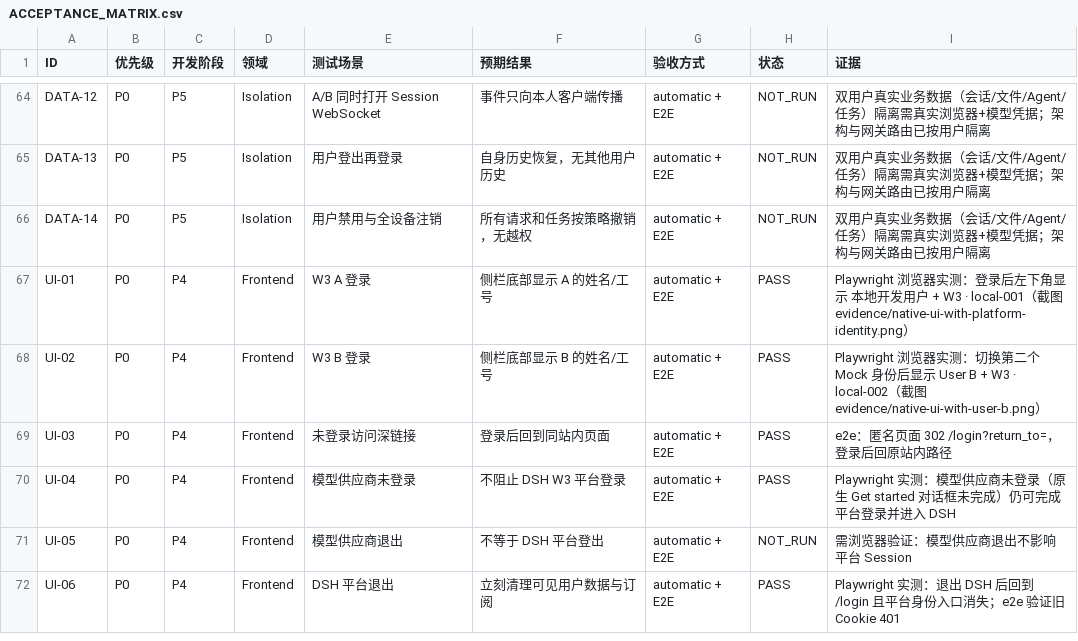
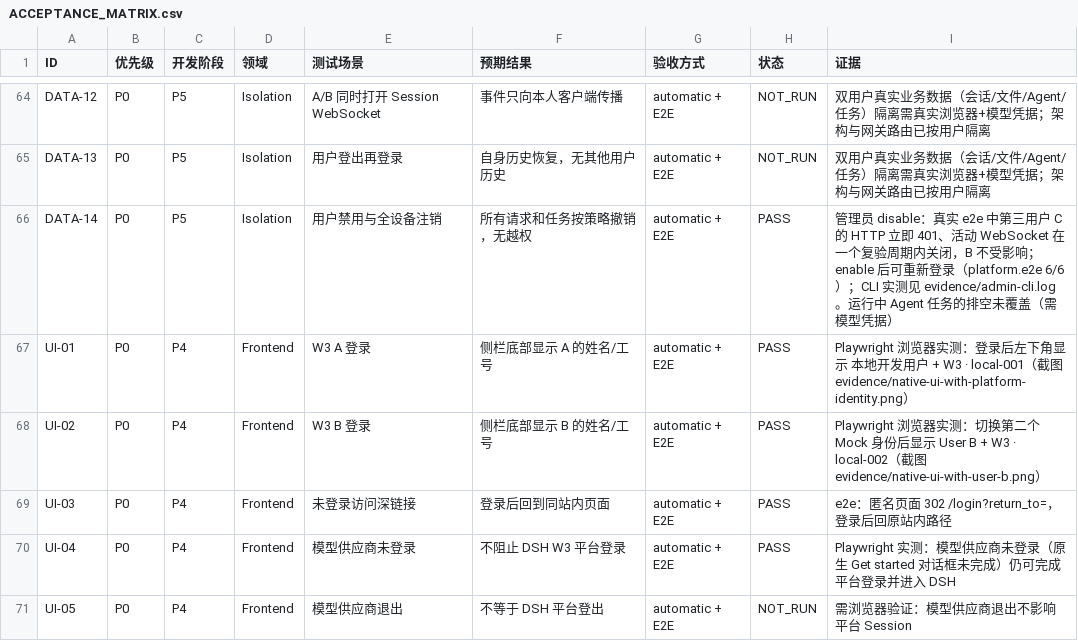
Before and after one commit to XIAHEI-hc/deepseek-harness, a CSV file: docs/standalone-w3/ACCEPTANCE_MATRIX.csv, drawn as a sheet; only a part is shown, gaps mark what is left out; the shorter side is filled out with more unchanged rows.

Commit message:
feat(platform): add admin user and session controls

```diff
--- a/docs/standalone-w3/ACCEPTANCE_MATRIX.csv
+++ b/docs/standalone-w3/ACCEPTANCE_MATRIX.csv
@@ -65,3 +65,3 @@
 "DATA-13","P0","P5","Isolation","用户登出再登录","自身历史恢复，无其他用户历史","automatic + E2E","NOT_RUN","双用户真实业务数据（会话/文件/Agent/任务）隔离需真实浏览器+模型凭据；架构与网关路由已按用户隔离"
-"DATA-14","P0","P5","Isolation","用户禁用与全设备注销","所有请求和任务按策略撤销，无越权","automatic + E2E","NOT_RUN","双用户真实业务数据（会话/文件/Agent/任务）隔离需真实浏览器+模型凭据；架构与网关路由已按用户隔离"
+"DATA-14","P0","P5","Isolation","用户禁用与全设备注销","所有请求和任务按策略撤销，无越权","automatic + E2E","PASS","管理员 disable：真实 e2e 中第三用户 C 的 HTTP 立即 401、活动 WebSocket 在一个复验周期内关闭，B 不受影响；enable 后可重新登录（platform.e2e 6/6）；CLI 实测见 evidence/admin-cli.log。运行中 Agent 任务的排空未覆盖（需模型凭据）"
 "UI-01","P0","P4","Frontend","W3 A 登录","侧栏底部显示 A 的姓名/工号","automatic + E2E","PASS","Playwright 浏览器实测：登录后左下角显示 本地开发用户 + W3 · local-001（截图 evidence/native-ui-with-platform-identity.png）"
```
Also changed, not shown: 12 other files.
